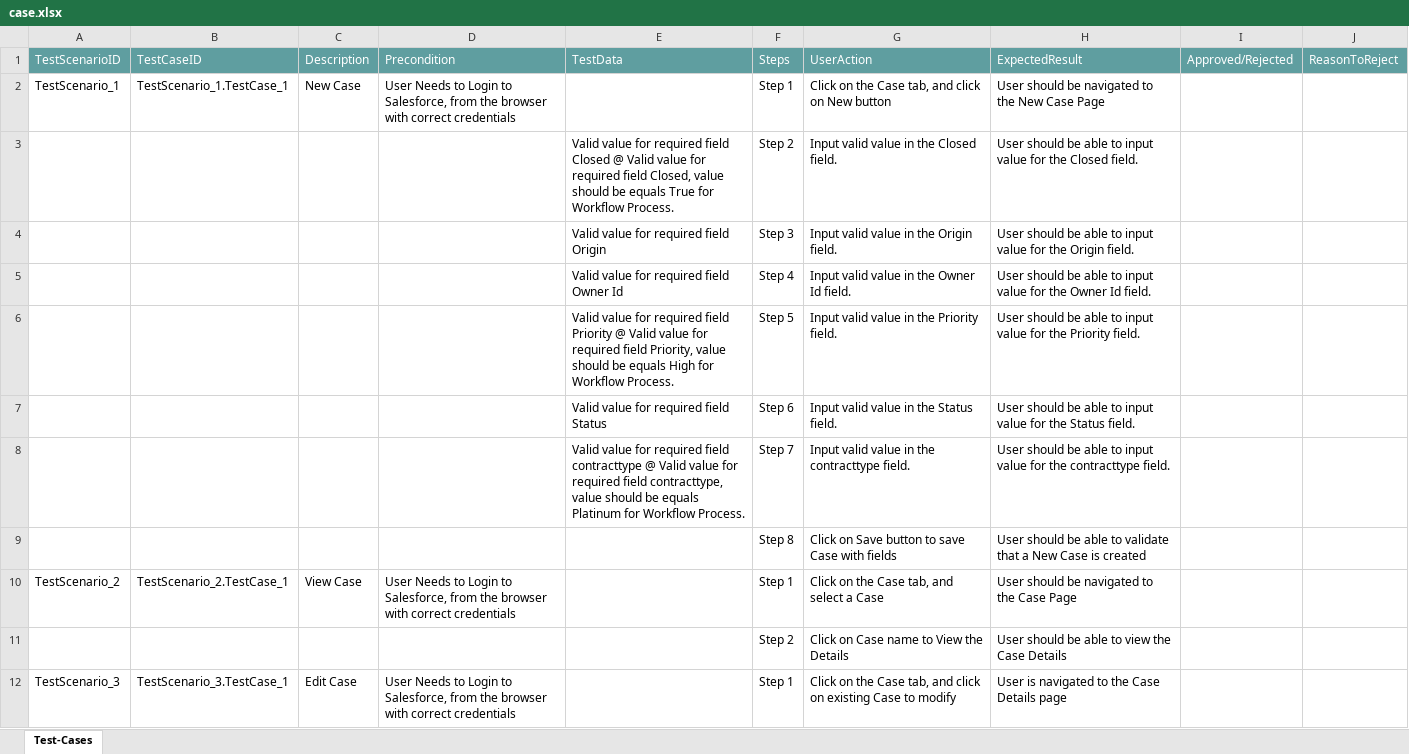
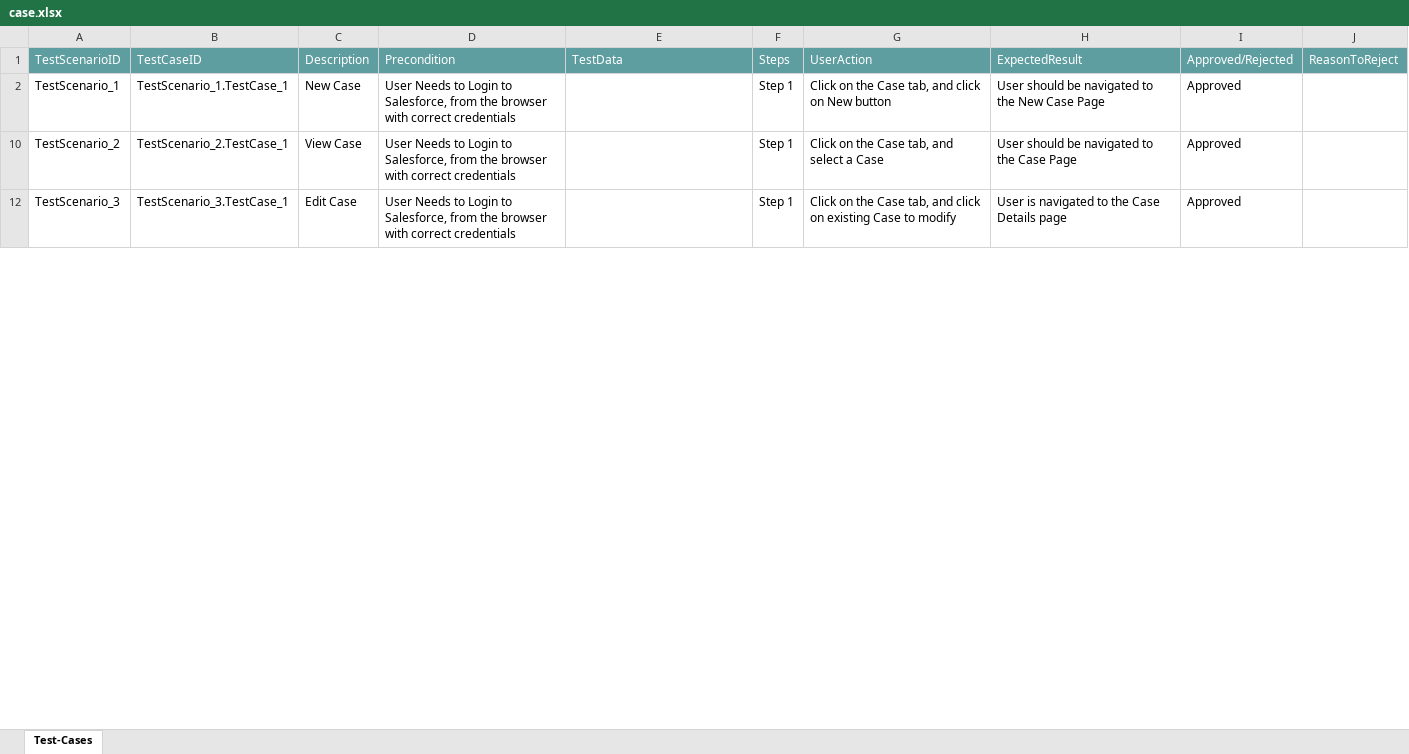
Before and after one commit to ShaikMohamedIrfan/Provide, an Excel workbook: case.xlsx, sheet Test-Cases, drawn as a sheet; only a part is shown; values as stored, in another font and other column widths than the file's, no borders; table styles not drawn; the diff covers the shown part only; the diff names each change by its address in the sheet, - before the commit and + after, or states it on an @@ line.

Commit message:
Add files via upload

```diff
--- a/case.xlsx (sheet Test-Cases)
+++ b/case.xlsx (sheet Test-Cases)
-I2: (empty)
+I2: Approved
@@ row 3 hidden:  |  |  |  | Valid value for required field Closed @ Valid value for required field Closed, value should be equals True for Workflow Process. | Step 2 | Input valid value in the Closed field. | User should be able to input value for the Closed field. @@
@@ row 4 hidden:  |  |  |  | Valid value for required field Origin | Step 3 | Input valid value in the Origin field. | User should be able to input value for the Origin field. @@
@@ row 5 hidden:  |  |  |  | Valid value for required field Owner Id | Step 4 | Input valid value in the Owner Id field. | User should be able to input value for the Owner Id field. @@
@@ row 6 hidden:  |  |  |  | Valid value for required field Priority @ Valid value for required field Priority, value should be equals High for Workflow Process. | Step 5 | Input valid value in the Priority field. | User should be able to input value for the Priority field. @@
@@ row 7 hidden:  |  |  |  | Valid value for required field Status | Step 6 | Input valid value in the Status field. | User should be able to input value for the Status field. @@
@@ row 8 hidden:  |  |  |  | Valid value for required field contracttype @ Valid value for required field contracttype, value should be equals Platinum for Workflow Process. | Step 7 | Input valid value in the contracttype field. | User should be able to input value for the contracttype field. @@
@@ row 9 hidden:  |  |  |  |  | Step 8 | Click on Save button to save Case with fields | User should be able to validate that a New Case is created @@
-I10: (empty)
+I10: Approved
@@ row 11 hidden:  |  |  |  |  | Step 2 | Click on Case name to View the Details | User should be able to view the Case Details @@
-I12: (empty)
+I12: Approved
```
Also changed, not shown: 9 hidden or unhidden rows and 1 edited cell elsewhere in this sheet.
